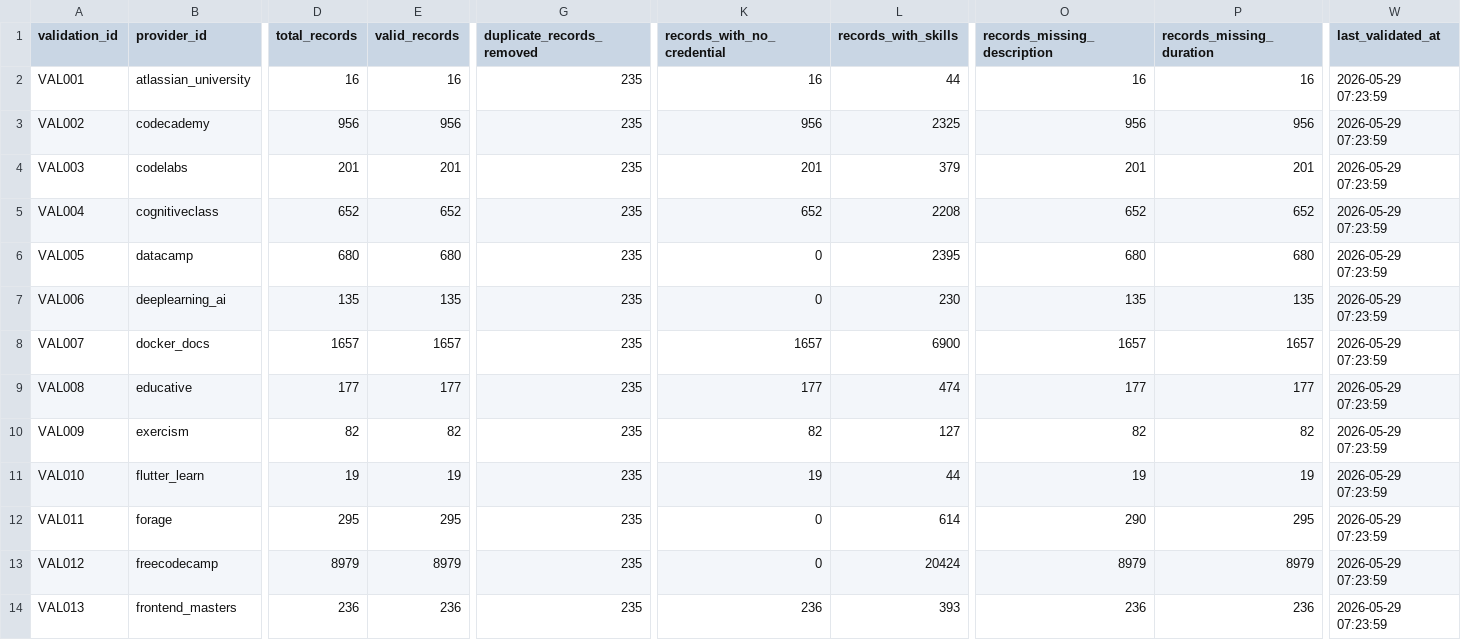
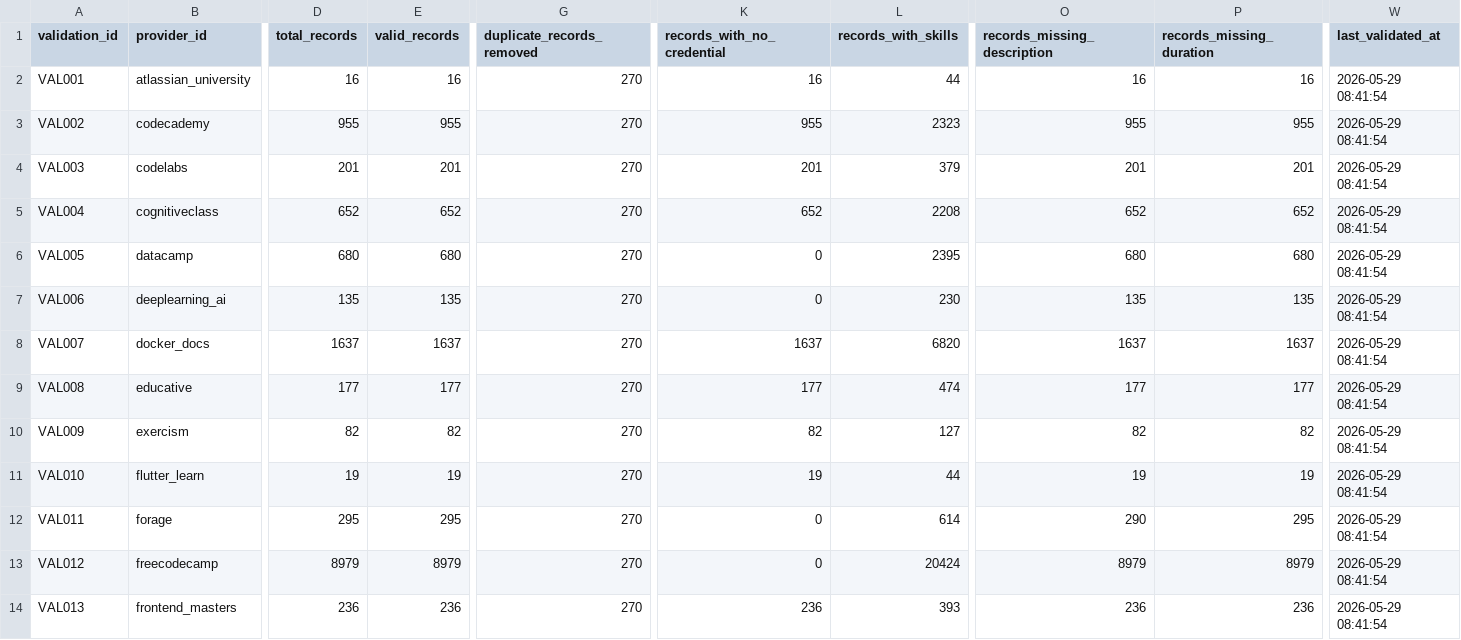
Before and after one commit to learnerforge/course-engine, a CSV file: data/exports/7_validation_report.csv, drawn as a sheet; only a part is shown, gaps mark what is left out; the diff covers the shown part only; the diff names each change by its address in the sheet, - before the commit and + after, or states it on an @@ line.

```diff
--- a/data/exports/7_validation_report.csv
+++ b/data/exports/7_validation_report.csv
-G2:G14 (duplicate_records_removed): 235
+G2:G14 (duplicate_records_removed): 270
-W2:W14 (last_validated_at): 2026-05-29 07:23:59
+W2:W14 (last_validated_at): 2026-05-29 08:41:54
-D3 (total_records): 956
+D3 (total_records): 955
-E3 (valid_records): 956
+E3 (valid_records): 955
-K3 (records_with_no_credential): 956
+K3 (records_with_no_credential): 955
-L3 (records_with_skills): 2325
+L3 (records_with_skills): 2323
-O3 (records_missing_description): 956
+O3 (records_missing_description): 955
-P3 (records_missing_duration): 956
+P3 (records_missing_duration): 955
-D8 (total_records): 1657
+D8 (total_records): 1637
-E8 (valid_records): 1657
+E8 (valid_records): 1637
-K8 (records_with_no_credential): 1657
+K8 (records_with_no_credential): 1637
-L8 (records_with_skills): 6900
+L8 (records_with_skills): 6820
-O8 (records_missing_description): 1657
+O8 (records_missing_description): 1637
-P8 (records_missing_duration): 1657
+P8 (records_missing_duration): 1637
```
Also changed, not shown: 1 added row and 119 edited cells elsewhere in this file, data/exports/1_providers.csv, data/exports/4_roles.csv, 17 other files.
